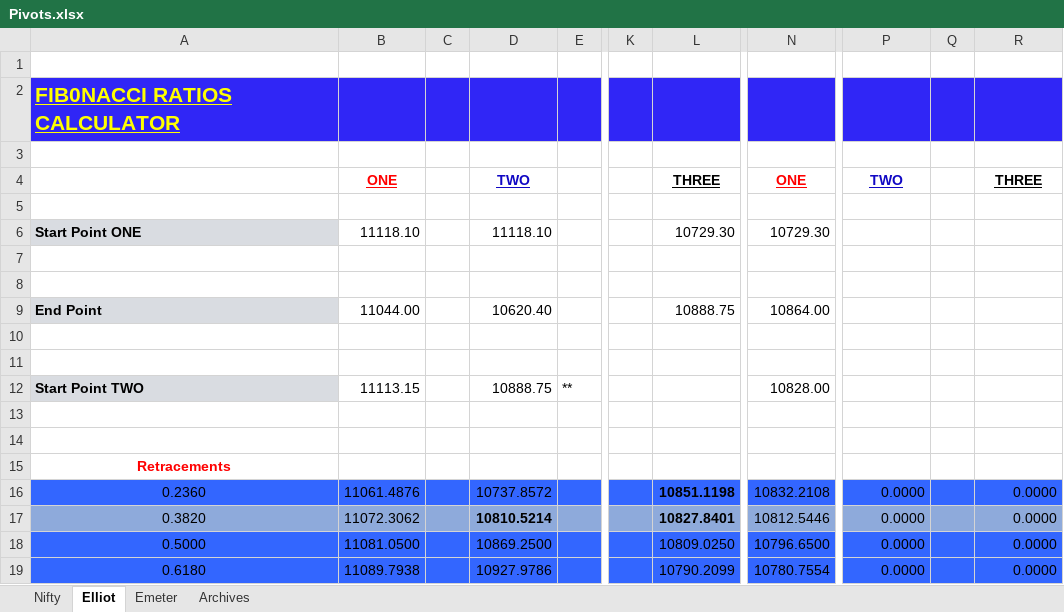
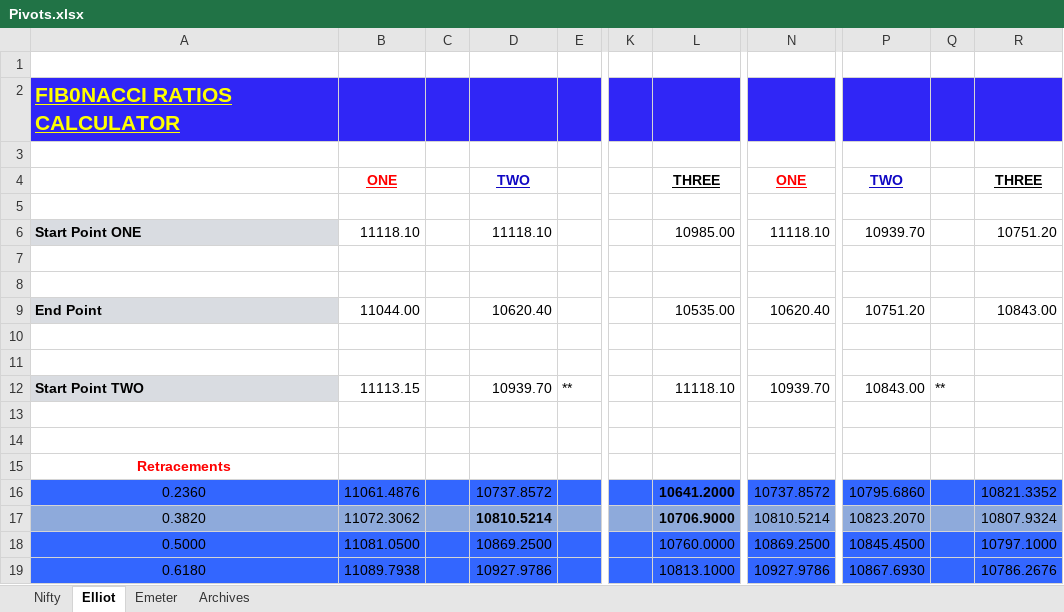
Before and after one commit to anbumaran/stocks, an Excel workbook: Pivots.xlsx, sheet Elliot, drawn as a sheet; only a part is shown, gaps mark what is left out; values as stored, in another font and other column widths than the file's, no borders; the diff covers the shown part only; the diff names each change by its address in the sheet, - before the commit and + after, or states it on an @@ line.

Commit message:
Add files via upload

```diff
--- a/Pivots.xlsx (sheet Elliot)
+++ b/Pivots.xlsx (sheet Elliot)
-L6: 10729.30
+L6: 10985.00
-N6: 10729.30
+N6: 11118.10
-P6: (empty)
+P6: 10939.70
-R6: (empty)
+R6: 10751.20
-L9: 10888.75
+L9: 10535.00
-N9: 10864.00
+N9: 10620.40
-P9: (empty)
+P9: 10751.20
-R9: (empty)
+R9: 10843.00
-D12: 10888.75
+D12: 10939.70
-L12: (empty)
+L12: 11118.10
-N12: 10828.00
+N12: 10939.70
-P12: (empty)
+P12: 10843.00
-Q12: (empty)
+Q12: **
-L16: 10851.1198
+L16: 10641.2000
-N16: 10832.2108
+N16: 10737.8572
-P16: 0.0000
+P16: 10795.6860
-R16: 0.0000
+R16: 10821.3352
-L17: 10827.8401
+L17: 10706.9000
-N17: 10812.5446
+N17: 10810.5214
-P17: 0.0000
+P17: 10823.2070
-R17: 0.0000
+R17: 10807.9324
-L18: 10809.0250
+L18: 10760.0000
-N18: 10796.6500
+N18: 10869.2500
-P18: 0.0000
+P18: 10845.4500
-R18: 0.0000
+R18: 10797.1000
-L19: 10790.2099
+L19: 10813.1000
-N19: 10780.7554
+N19: 10927.9786
-P19: 0.0000
+P19: 10867.6930
-R19: 0.0000
+R19: 10786.2676
```
Also changed, not shown: 142 edited cells and cell formats elsewhere in this sheet, sheet Nifty, hidden cells.
